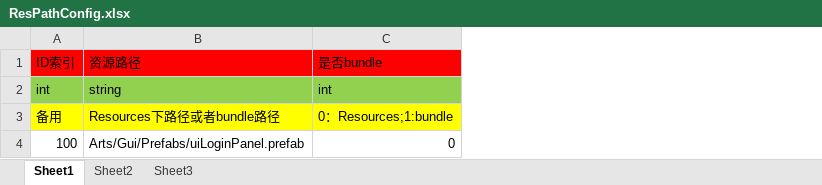
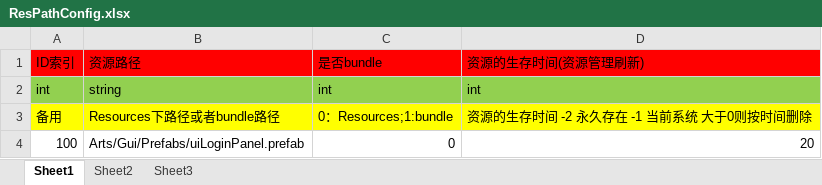
Before and after one commit to zkooo/ColaFrameWork, an Excel workbook: Tools/Excel/ResPathConfig.xlsx, sheet Sheet1, drawn as a sheet; values as stored, in another font and other column widths than the file's, no borders; the diff names each change by its address in the sheet, - before the commit and + after, or states it on an @@ line.

```diff
--- a/Tools/Excel/ResPathConfig.xlsx (sheet Sheet1)
+++ b/Tools/Excel/ResPathConfig.xlsx (sheet Sheet1)
+column D (资源的生存时间(资源管理刷新)), rows 2-4: int | 资源的生存时间 -2 永久存在 -1 当前系统 大于0则按时间删除 | 20
```
Also changed, not shown: 1 other file.
